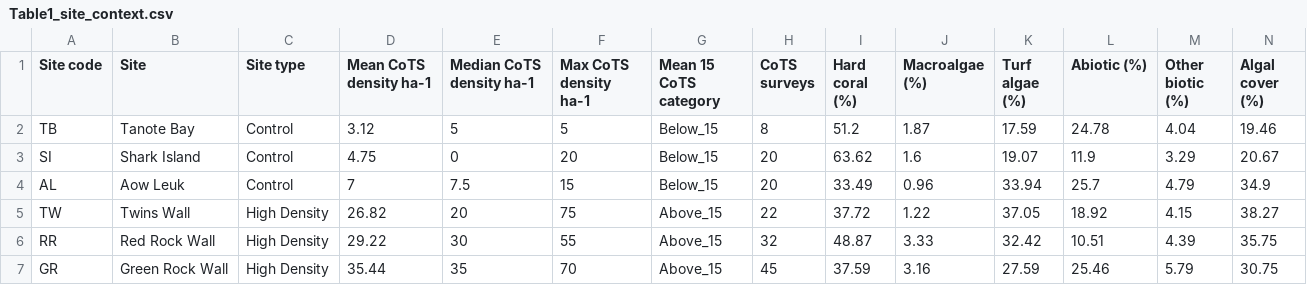
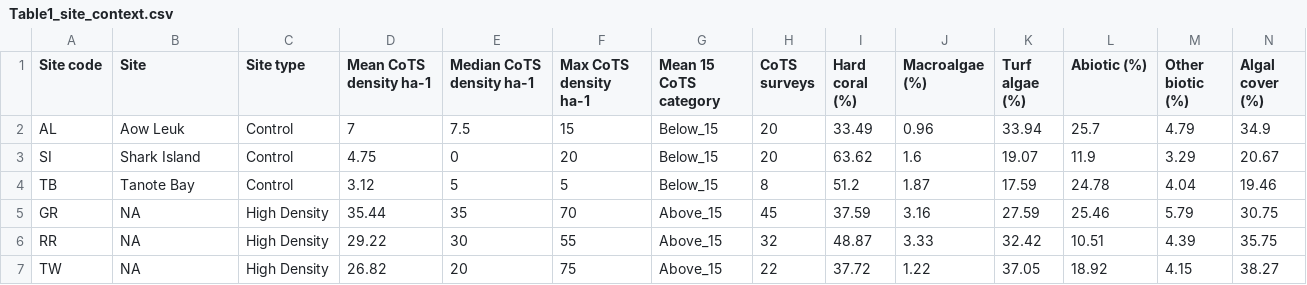
Before and after one commit to global-reef/cots-herbivory, a CSV file: Analysis_2026.06.09/tables/Table1_site_context.csv, drawn as a sheet; only a part is shown; removed rows and columns are numbered as before the commit, all else as after; rows hold the shown columns only; the diff names each change by its address in the sheet, - before the commit and + after, or states it on an @@ line.

```diff
--- a/Analysis_2026.06.09/tables/Table1_site_context.csv
+++ b/Analysis_2026.06.09/tables/Table1_site_context.csv
@@ row 4 moved to row 2: AL @@
-row 5: TW | Twins Wall | High Density | 26.82 | 20 | 75 | Above_15 | 22 | 37.72 | 1.22 | 37.05 | 18.92 | 4.15 | 38.27
-row 6: RR | Red Rock Wall | High Density | 29.22 | 30 | 55 | Above_15 | 32 | 48.87 | 3.33 | 32.42 | 10.51 | 4.39 | 35.75
-B5 (Site): Green Rock Wall
+B5 (Site): NA
+row 6: RR | NA | High Density | 29.22 | 30 | 55 | Above_15 | 32 | 48.87 | 3.33 | 32.42 | 10.51 | 4.39 | 35.75
+row 7: TW | NA | High Density | 26.82 | 20 | 75 | Above_15 | 22 | 37.72 | 1.22 | 37.05 | 18.92 | 4.15 | 38.27
```
Also changed, not shown: Analysis_2026.06.09/tables/plotdata_fig1_cots_site.csv, Analysis_2026.06.09/tables/plotdata_fig1_site_substrate.csv, 30 other files.
